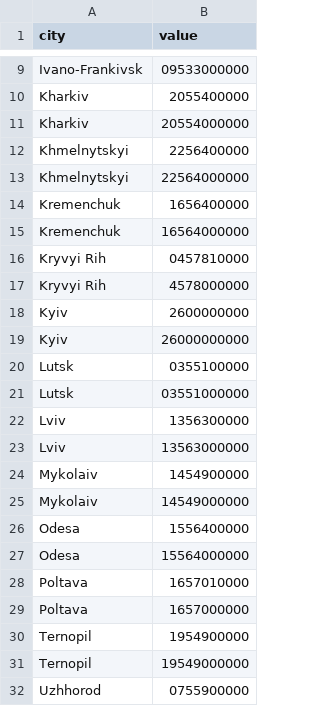
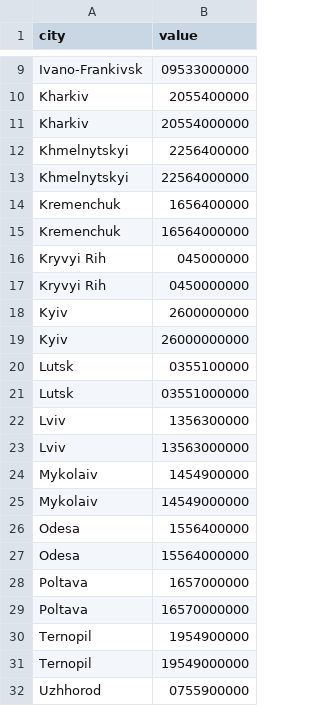
Before and after one commit to atsokol/openbudget-data-update, a CSV file: inputs/city_codes.csv, drawn as a sheet; only a part is shown, gaps mark what is left out.

Commit message:
Update city codes

```diff
--- a/inputs/city_codes.csv
+++ b/inputs/city_codes.csv
@@ -15,4 +15,4 @@ Kremenchuk,1656400000
 Kremenchuk,16564000000
-Kryvyi Rih,0457810000
-Kryvyi Rih,4578000000
+Kryvyi Rih,045000000
+Kryvyi Rih,0450000000
 Kyiv,2600000000
@@ -27,4 +27,4 @@ Odesa,1556400000
 Odesa,15564000000
-Poltava,1657010000
 Poltava,1657000000
+Poltava,16570000000
 Ternopil,1954900000
```
